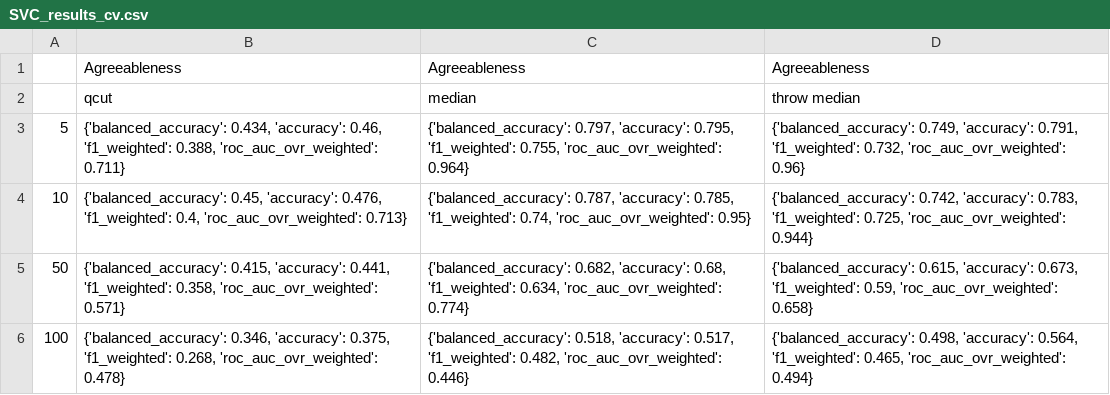
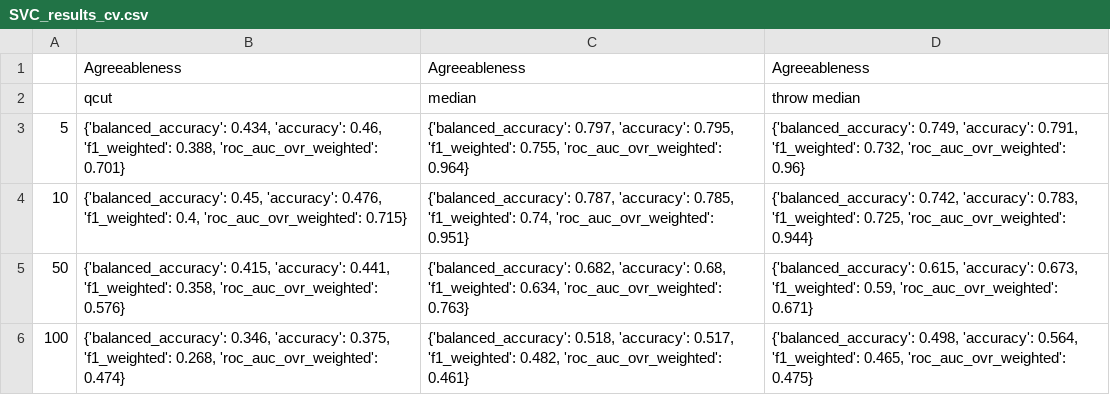
Before and after one commit to ShreyaKapoor18/Thesis, a CSV file: graphtools/outputs/csvs/SVC_results_cv.csv, drawn as a sheet.

```diff
--- a/graphtools/outputs/csvs/SVC_results_cv.csv
+++ b/graphtools/outputs/csvs/SVC_results_cv.csv
@@ -2,5 +2,5 @@
 ,qcut,median,throw median
-5,"{'balanced_accuracy': 0.434, 'accuracy': 0.46, 'f1_weighted': 0.388, 'roc_auc_ovr_weighted': 0.711}","{'balanced_accuracy': 0.797, 'accuracy': 0.795, 'f1_weighted': 0.755, 'roc_auc_ovr_weighted': 0.964}","{'balanced_accuracy': 0.749, 'accuracy': 0.791, 'f1_weighted': 0.732, 'roc_auc_ovr_weighted': 0.96}"
-10,"{'balanced_accuracy': 0.45, 'accuracy': 0.476, 'f1_weighted': 0.4, 'roc_auc_ovr_weighted': 0.713}","{'balanced_accuracy': 0.787, 'accuracy': 0.785, 'f1_weighted': 0.74, 'roc_auc_ovr_weighted': 0.95}","{'balanced_accuracy': 0.742, 'accuracy': 0.783, 'f1_weighted': 0.725, 'roc_auc_ovr_weighted': 0.944}"
-50,"{'balanced_accuracy': 0.415, 'accuracy': 0.441, 'f1_weighted': 0.358, 'roc_auc_ovr_weighted': 0.571}","{'balanced_accuracy': 0.682, 'accuracy': 0.68, 'f1_weighted': 0.634, 'roc_auc_ovr_weighted': 0.774}","{'balanced_accuracy': 0.615, 'accuracy': 0.673, 'f1_weighted': 0.59, 'roc_auc_ovr_weighted': 0.658}"
-100,"{'balanced_accuracy': 0.346, 'accuracy': 0.375, 'f1_weighted': 0.268, 'roc_auc_ovr_weighted': 0.478}","{'balanced_accuracy': 0.518, 'accuracy': 0.517, 'f1_weighted': 0.482, 'roc_auc_ovr_weighted': 0.446}","{'balanced_accuracy': 0.498, 'accuracy': 0.564, 'f1_weighted': 0.465, 'roc_auc_ovr_weighted': 0.494}"
+5,"{'balanced_accuracy': 0.434, 'accuracy': 0.46, 'f1_weighted': 0.388, 'roc_auc_ovr_weighted': 0.701}","{'balanced_accuracy': 0.797, 'accuracy': 0.795, 'f1_weighted': 0.755, 'roc_auc_ovr_weighted': 0.964}","{'balanced_accuracy': 0.749, 'accuracy': 0.791, 'f1_weighted': 0.732, 'roc_auc_ovr_weighted': 0.96}"
+10,"{'balanced_accuracy': 0.45, 'accuracy': 0.476, 'f1_weighted': 0.4, 'roc_auc_ovr_weighted': 0.715}","{'balanced_accuracy': 0.787, 'accuracy': 0.785, 'f1_weighted': 0.74, 'roc_auc_ovr_weighted': 0.951}","{'balanced_accuracy': 0.742, 'accuracy': 0.783, 'f1_weighted': 0.725, 'roc_auc_ovr_weighted': 0.944}"
+50,"{'balanced_accuracy': 0.415, 'accuracy': 0.441, 'f1_weighted': 0.358, 'roc_auc_ovr_weighted': 0.576}","{'balanced_accuracy': 0.682, 'accuracy': 0.68, 'f1_weighted': 0.634, 'roc_auc_ovr_weighted': 0.763}","{'balanced_accuracy': 0.615, 'accuracy': 0.673, 'f1_weighted': 0.59, 'roc_auc_ovr_weighted': 0.671}"
+100,"{'balanced_accuracy': 0.346, 'accuracy': 0.375, 'f1_weighted': 0.268, 'roc_auc_ovr_weighted': 0.474}","{'balanced_accuracy': 0.518, 'accuracy': 0.517, 'f1_weighted': 0.482, 'roc_auc_ovr_weighted': 0.461}","{'balanced_accuracy': 0.498, 'accuracy': 0.564, 'f1_weighted': 0.465, 'roc_auc_ovr_weighted': 0.475}"
```
Also changed, not shown: graphtools/outputs/csvs/SVC_results_cv_bestparams.csv, 4 other files.
